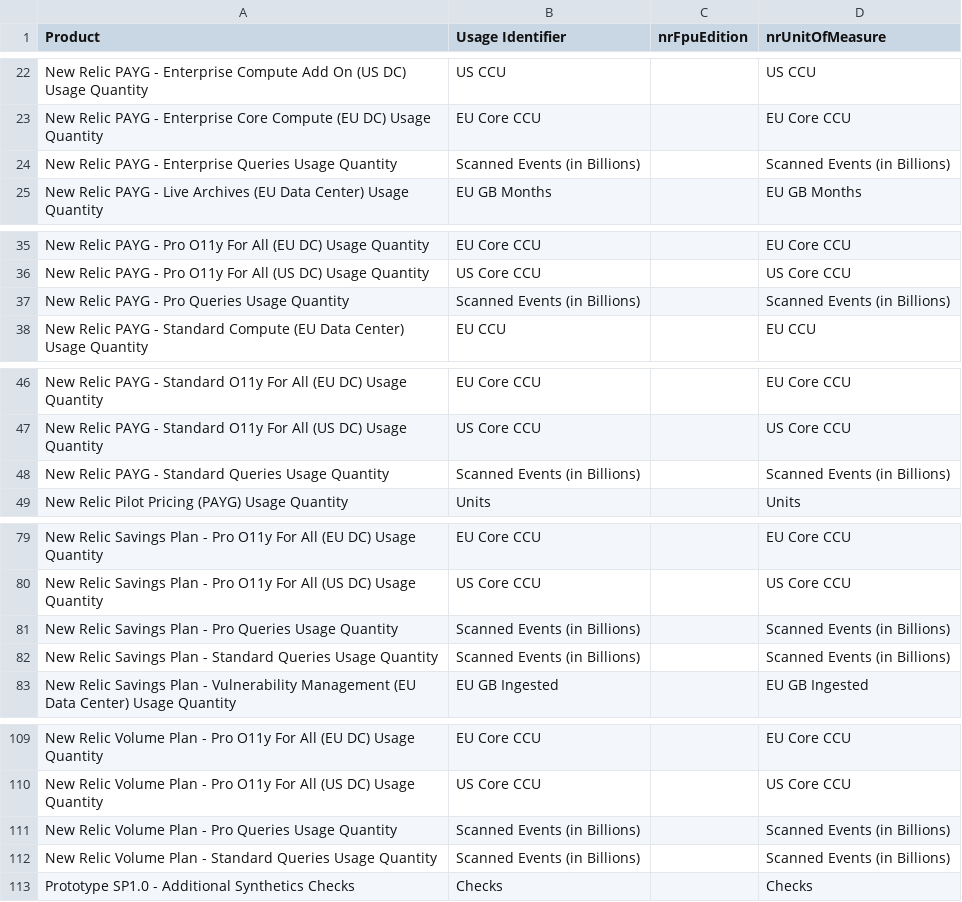
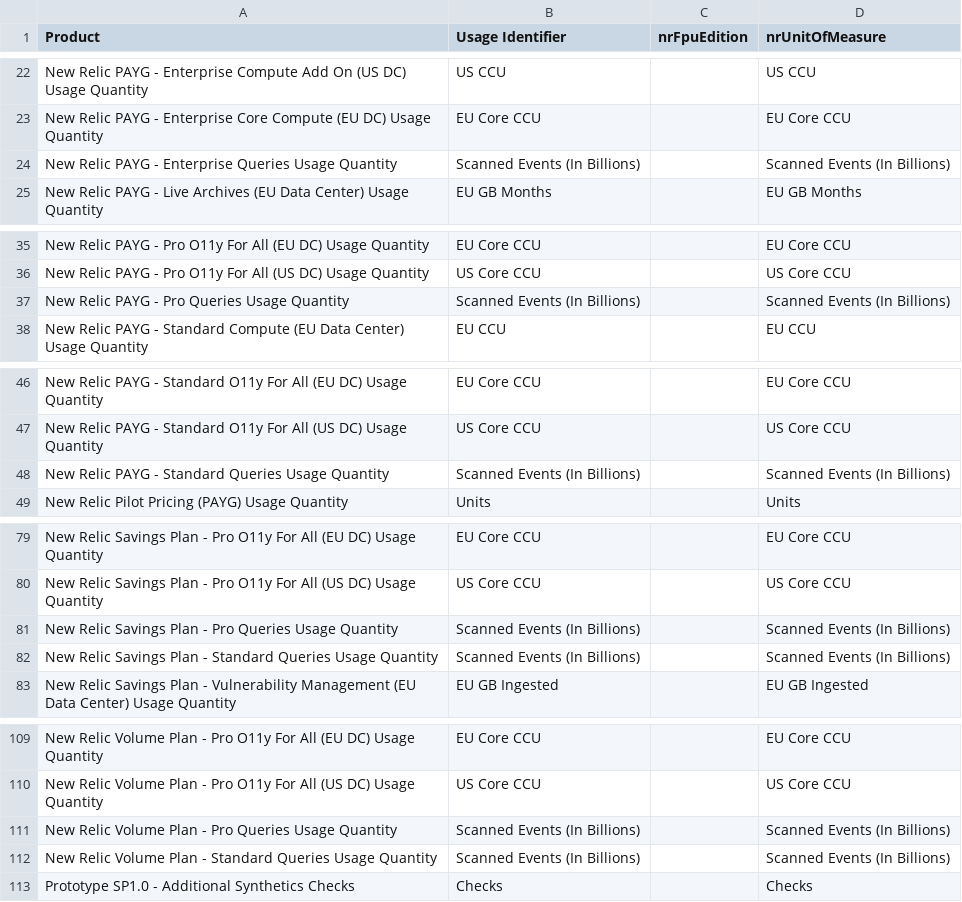
Before and after one commit to nr-vamsi/bp_testing, a CSV file: BP_Testing_FrontEnd_Application/csv/usageMapping_NonUsers.csv, drawn as a sheet; only a part is shown, gaps mark what is left out; the diff covers the shown part only.

Commit message:
Added Query Product and Pre paid credit field to contract

```diff
--- a/BP_Testing_FrontEnd_Application/csv/usageMapping_NonUsers.csv
+++ b/BP_Testing_FrontEnd_Application/csv/usageMapping_NonUsers.csv
@@ -23,3 +23,3 @@ New Relic PAYG - Enterprise Compute Add On (US DC) Usage Quantity,US CCU,,US CCU
 New Relic PAYG - Enterprise Core Compute (EU DC) Usage Quantity,EU Core CCU,,EU Core CCU
-New Relic PAYG - Enterprise Queries Usage Quantity,Scanned Events (in Billions),,Scanned Events (in Billions)
+New Relic PAYG - Enterprise Queries Usage Quantity,Scanned Events (In Billions),,Scanned Events (In Billions)
 New Relic PAYG - Live Archives (EU Data Center) Usage Quantity,EU GB Months,,EU GB Months
@@ -36,3 +36,3 @@ New Relic PAYG - Pro O11y For All (EU DC) Usage Quantity,EU Core CCU,,EU Core CC
 New Relic PAYG - Pro O11y For All (US DC) Usage Quantity,US Core CCU,,US Core CCU
-New Relic PAYG - Pro Queries Usage Quantity,Scanned Events (in Billions),,Scanned Events (in Billions)
+New Relic PAYG - Pro Queries Usage Quantity,Scanned Events (In Billions),,Scanned Events (In Billions)
 New Relic PAYG - Standard Compute (EU Data Center) Usage Quantity,EU CCU,,EU CCU
@@ -47,3 +47,3 @@ New Relic PAYG - Standard O11y For All (EU DC) Usage Quantity,EU Core CCU,,EU Co
 New Relic PAYG - Standard O11y For All (US DC) Usage Quantity,US Core CCU,,US Core CCU
-New Relic PAYG - Standard Queries Usage Quantity,Scanned Events (in Billions),,Scanned Events (in Billions)
+New Relic PAYG - Standard Queries Usage Quantity,Scanned Events (In Billions),,Scanned Events (In Billions)
 New Relic Pilot Pricing (PAYG) Usage Quantity,Units,,Units
@@ -80,4 +80,4 @@ New Relic Savings Plan - Pro O11y For All (EU DC) Usage Quantity,EU Core CCU,,EU
 New Relic Savings Plan - Pro O11y For All (US DC) Usage Quantity,US Core CCU,,US Core CCU
-New Relic Savings Plan - Pro Queries Usage Quantity,Scanned Events (in Billions),,Scanned Events (in Billions)
-New Relic Savings Plan - Standard Queries Usage Quantity,Scanned Events (in Billions),,Scanned Events (in Billions)
+New Relic Savings Plan - Pro Queries Usage Quantity,Scanned Events (In Billions),,Scanned Events (In Billions)
+New Relic Savings Plan - Standard Queries Usage Quantity,Scanned Events (In Billions),,Scanned Events (In Billions)
 New Relic Savings Plan - Vulnerability Management (EU Data Center) Usage Quantity,EU GB Ingested,,EU GB Ingested
@@ -110,4 +110,4 @@ New Relic Volume Plan - Pro O11y For All (EU DC) Usage Quantity,EU Core CCU,,EU
 New Relic Volume Plan - Pro O11y For All (US DC) Usage Quantity,US Core CCU,,US Core CCU
-New Relic Volume Plan - Pro Queries Usage Quantity,Scanned Events (in Billions),,Scanned Events (in Billions)
-New Relic Volume Plan - Standard Queries Usage Quantity,Scanned Events (in Billions),,Scanned Events (in Billions)
+New Relic Volume Plan - Pro Queries Usage Quantity,Scanned Events (In Billions),,Scanned Events (In Billions)
+New Relic Volume Plan - Standard Queries Usage Quantity,Scanned Events (In Billions),,Scanned Events (In Billions)
 Prototype SP1.0 - Additional Synthetics Checks,Checks,,Checks
```
Also changed, not shown: 4 edited cells elsewhere in this file, 4 other files.
